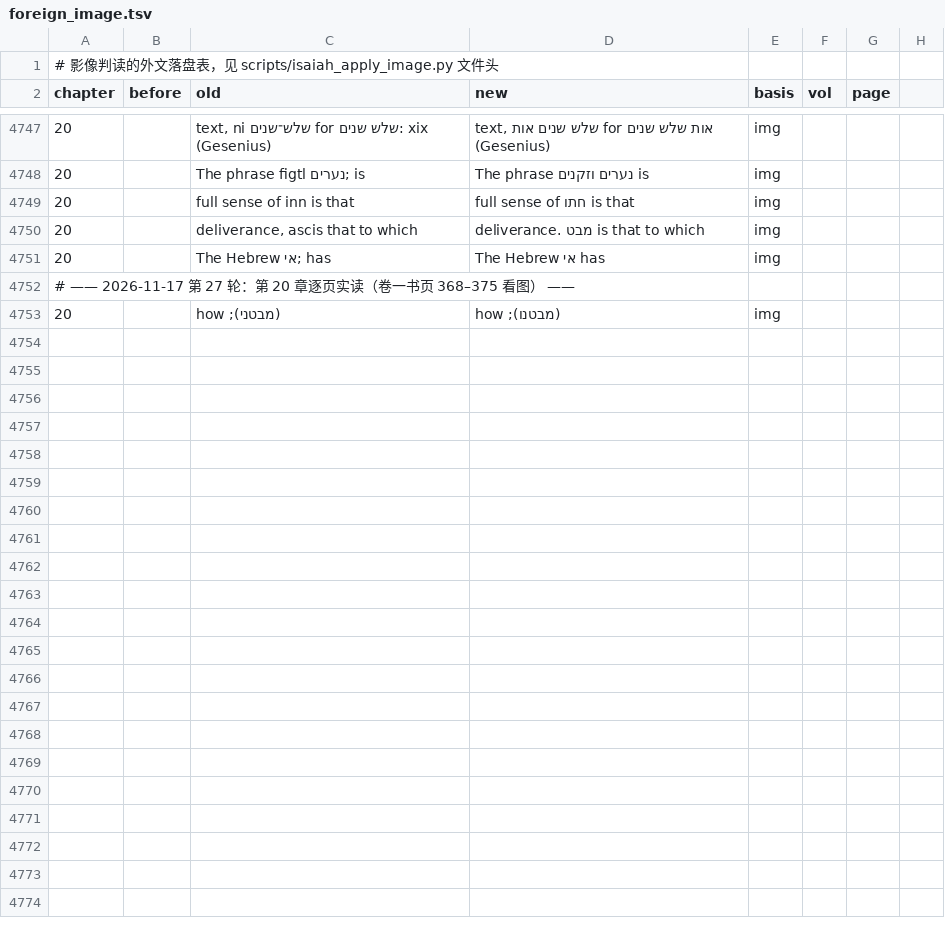
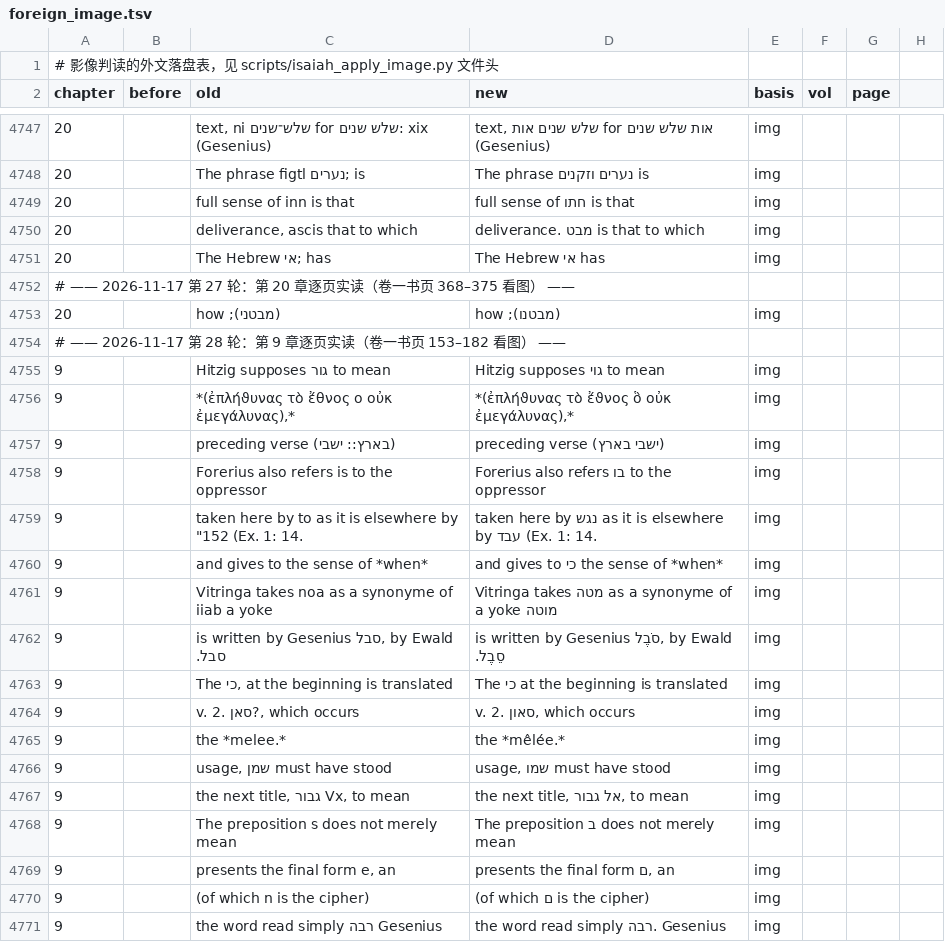
Before and after one commit to whcjb/whcjb.github.io, a TSV file: alexander_raw/isaiah/foreign_image.tsv, drawn as a sheet; only a part is shown, gaps mark what is left out; the diff covers the shown part only; the diff names each change by its address in the sheet, - before the commit and + after, or states it on an @@ line.

```diff
--- a/alexander_raw/isaiah/foreign_image.tsv
+++ b/alexander_raw/isaiah/foreign_image.tsv
+row 4754: # —— 2026-11-17 第 28 轮：第 9 章逐页实读（卷一书页 153–182 看图） ——
+row 4755: 9 |  | Hitzig supposes גור to mean | Hitzig supposes גוי to mean | img
+row 4756: 9 |  | *(ἐπλήϑυνας τὸ ἔθνος o οὐκ ἐμεγάλυνας),* | *(ἐπλήϑυνας τὸ ἔϑνος ὃ οὐκ ἐμεγάλυνας),* | img
+row 4757: 9 |  | preceding verse (בארץ:: ישבי) | preceding verse (ישבי בארץ) | img
+row 4758: 9 |  | Forerius also refers is to the oppressor | Forerius also refers בו to the oppressor | img
+row 4759: 9 |  | taken here by to as it is elsewhere by "152 (Ex. 1: 14. | taken here by נגש as it is elsewhere by עבד (Ex. 1: 14. | img
+row 4760: 9 |  | and gives to the sense of *when* | and gives to כי the sense of *when* | img
+row 4761: 9 |  | Vitringa takes noa as a synonyme of iiab a yoke | Vitringa takes מטה as a synonyme of מוטה a yoke | img
+row 4762: 9 |  | is written by Gesenius סבל, by Ewald סבל. | is written by Gesenius סֹבֶל, by Ewald סֵבֶל. | img
+row 4763: 9 |  | The כי, at the beginning is translated | The כי at the beginning is translated | img
+row 4764: 9 |  | v. 2. סאן?, which occurs | v. 2. סאון, which occurs | img
+row 4765: 9 |  | the *melee.* | the *mêlée.* | img
+row 4766: 9 |  | usage, שמן must have stood | usage, שמו must have stood | img
+row 4767: 9 |  | the next title, גבור Vx, to mean | the next title, אל גבור, to mean | img
+row 4768: 9 |  | The preposition s does not merely mean | The preposition ב does not merely mean | img
+row 4769: 9 |  | presents the final form e, an | presents the final form ם, an | img
+row 4770: 9 |  | (of which n is the cipher) | (of which ם is the cipher) | img
+row 4771: 9 |  | the word read simply רבה Gesenius | the word read simply רבה. Gesenius | img
```
Also changed, not shown: 29 added rows elsewhere in this file, alexander_raw/isaiah/manual_fixes.tsv, 2 other files.
